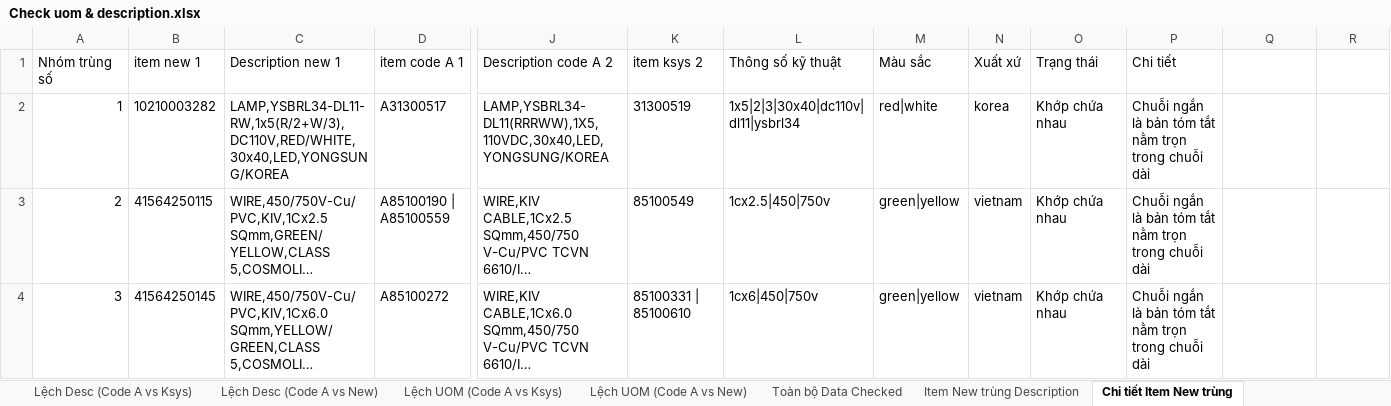
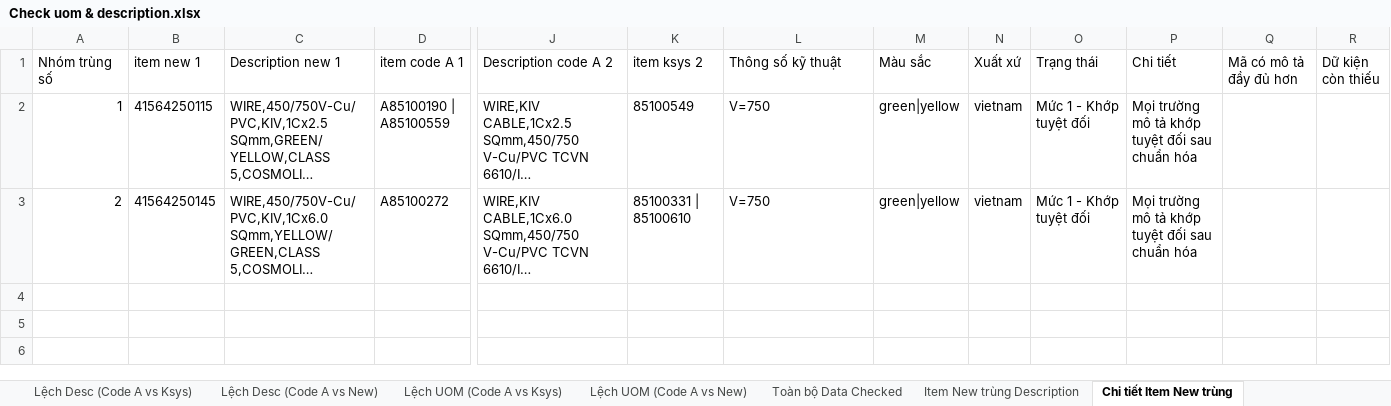
Before and after one commit to DongHoa1905/Preprocessing_Data_BOMs, an Excel workbook: Check uom & description.xlsx, sheet Chi tiết Item New trùng, drawn as a sheet; only a part is shown, gaps mark what is left out; long unchanged cells end in …; values as stored, in another font and other column widths than the file's, no borders; removed rows and columns are numbered as before the commit, all else as after; rows hold the shown columns only; the diff names each change by its address in the sheet, - before the commit and + after, or states it on an @@ line.

```diff
--- a/Check uom & description.xlsx (sheet Chi tiết Item New trùng)
+++ b/Check uom & description.xlsx (sheet Chi tiết Item New trùng)
-Q1: (empty)
+Q1: Mã có mô tả đầy đủ hơn
-R1: (empty)
+R1: Dữ kiện còn thiếu
-row 2: 1 | 10210003282 | LAMP,YSBRL34-DL11-RW,1x5(R/2+W/3),DC110V,RED/WHITE,30x40,LED,YONGSUNG/KOREA | A31300517 | LAMP,YSBRL34-DL11(RRRWW),1X5,110VDC,30x40,LED,YONGSUNG/KOREA | 31300519 | 1x5|2|3|30x40|dc110v|dl11|ysbrl34 | red|white | korea | Khớp chứa nhau | Chuỗi ngắn là bản tóm tắt nằm trọn trong chuỗi dài
-A2 (Nhóm trùng số): 2
+A2 (Nhóm trùng số): 1
-L2 (Thông số kỹ thuật): 1cx2.5|450|750v
+L2 (Thông số kỹ thuật): V=750
-O2:O3 (Trạng thái): Khớp chứa nhau
+O2:O3 (Trạng thái): Mức 1 - Khớp tuyệt đối
-P2:P3 (Chi tiết): Chuỗi ngắn là bản tóm tắt nằm trọn trong chuỗi dài
+P2:P3 (Chi tiết): Mọi trường mô tả khớp tuyệt đối sau chuẩn hóa
-A3 (Nhóm trùng số): 3
+A3 (Nhóm trùng số): 2
-L3 (Thông số kỹ thuật): 1cx6|450|750v
+L3 (Thông số kỹ thuật): V=750
```
Also changed, not shown: sheet Item New trùng Description, sheet Lệch Desc (Code A vs New), sheet Toàn bộ Data Checked, other sheet tabs, hidden cells, 1 other file.
